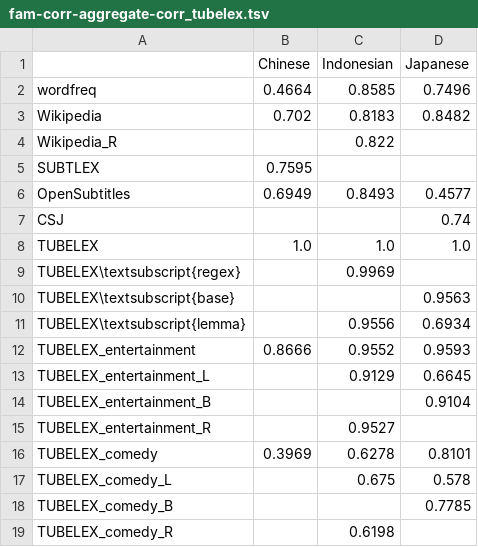
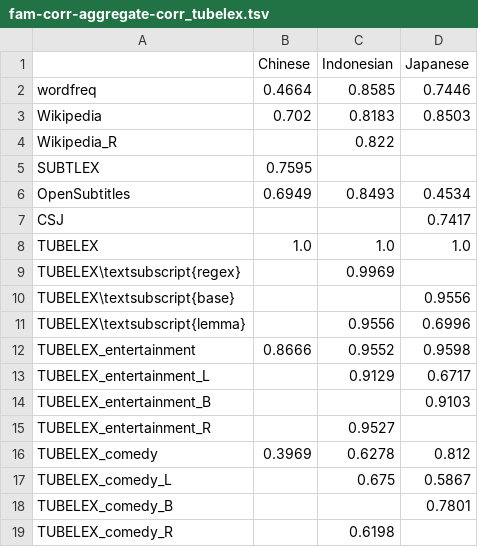
Before and after one commit to naist-nlp/tubelex, a TSV file: experiments/fam-corr-aggregate-corr_tubelex.tsv, drawn as a sheet.

Commit message:
Lexeed (Japanese lexical familiarty): final (incl. outputs)

```diff
--- a/experiments/fam-corr-aggregate-corr_tubelex.tsv
+++ b/experiments/fam-corr-aggregate-corr_tubelex.tsv
@@ -1,19 +1,19 @@
 	Chinese	Indonesian	Japanese
-wordfreq	0.4664	0.8585	0.7496
-Wikipedia	0.702	0.8183	0.8482
+wordfreq	0.4664	0.8585	0.7446
+Wikipedia	0.702	0.8183	0.8503
 Wikipedia_R		0.822	
 SUBTLEX	0.7595		
-OpenSubtitles	0.6949	0.8493	0.4577
-CSJ			0.74
+OpenSubtitles	0.6949	0.8493	0.4534
+CSJ			0.7417
 TUBELEX	1.0	1.0	1.0
 TUBELEX\textsubscript{regex}		0.9969	
-TUBELEX\textsubscript{base}			0.9563
-TUBELEX\textsubscript{lemma}		0.9556	0.6934
-TUBELEX_entertainment	0.8666	0.9552	0.9593
-TUBELEX_entertainment_L		0.9129	0.6645
-TUBELEX_entertainment_B			0.9104
+TUBELEX\textsubscript{base}			0.9556
+TUBELEX\textsubscript{lemma}		0.9556	0.6996
+TUBELEX_entertainment	0.8666	0.9552	0.9598
+TUBELEX_entertainment_L		0.9129	0.6717
+TUBELEX_entertainment_B			0.9103
 TUBELEX_entertainment_R		0.9527	
-TUBELEX_comedy	0.3969	0.6278	0.8101
-TUBELEX_comedy_L		0.675	0.578
-TUBELEX_comedy_B			0.7785
+TUBELEX_comedy	0.3969	0.6278	0.812
+TUBELEX_comedy_L		0.675	0.5867
+TUBELEX_comedy_B			0.7801
 TUBELEX_comedy_R		0.6198	
```
Also changed, not shown: experiments/fam-corr-aggregate-correlation.tsv, experiments/fam-corr-aggregate-n.tsv, 22 other files.
